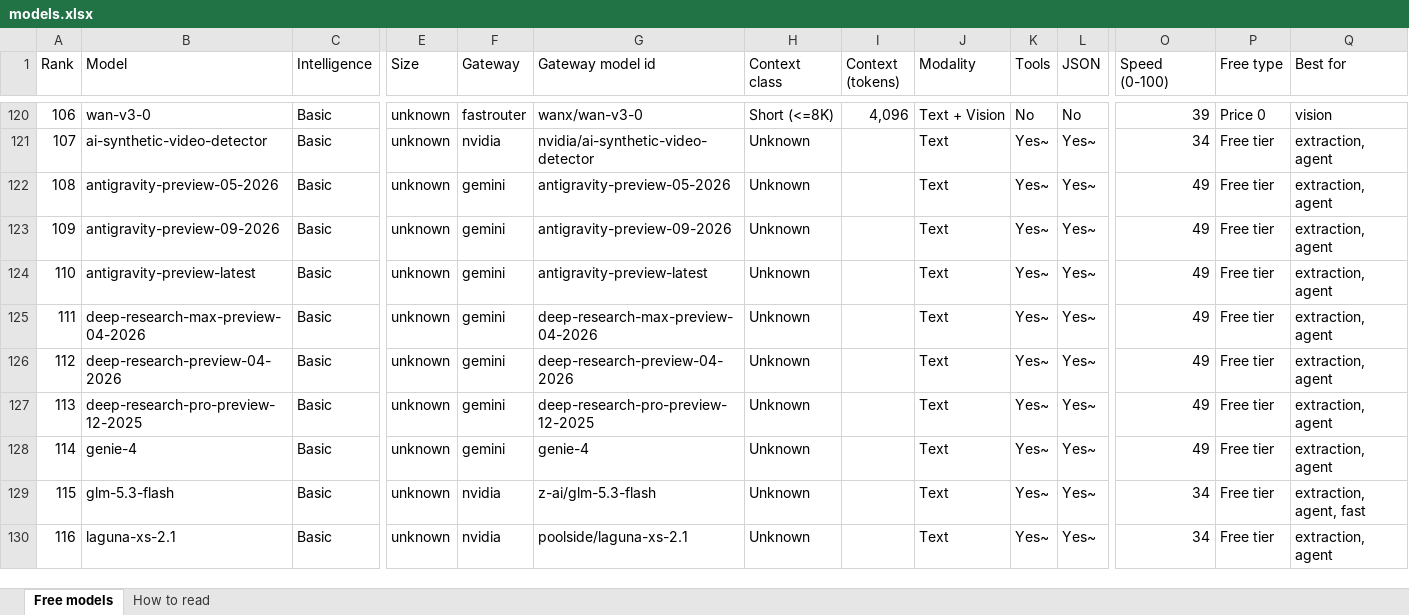
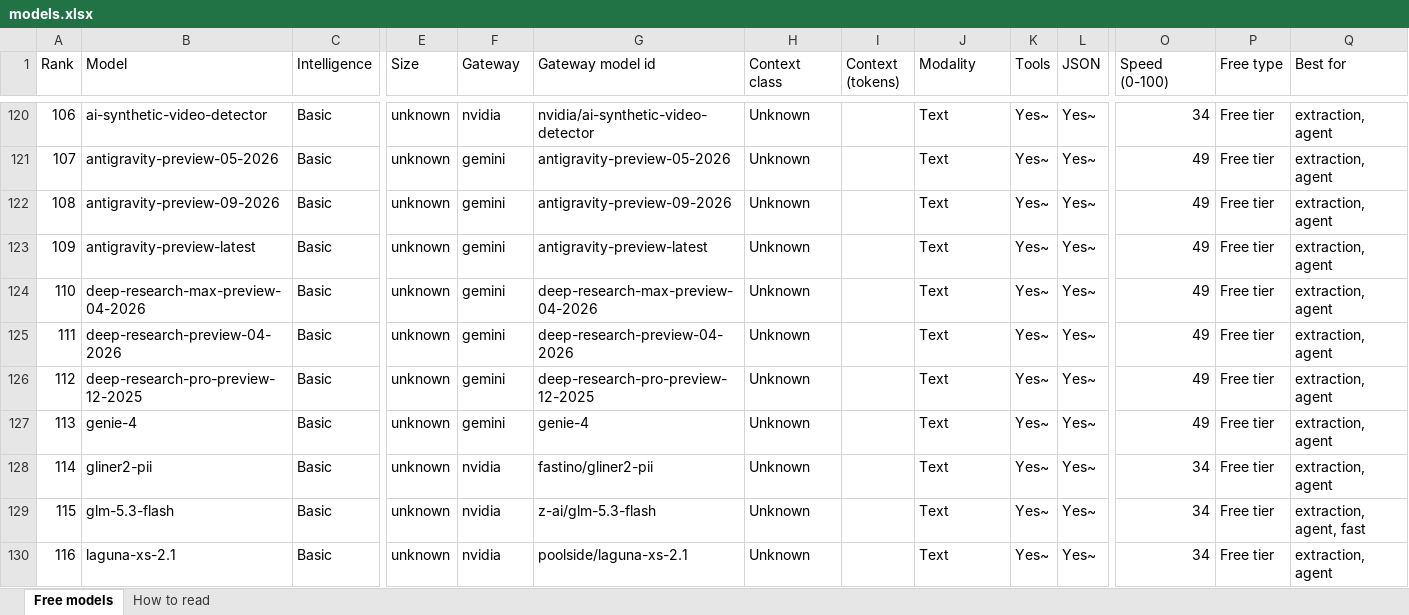
Before and after one commit to CustomsColab/Free_Dynamic_LLM_Gateway, an Excel workbook: registry/models.xlsx, sheet Free models, drawn as a sheet; only a part is shown, gaps mark what is left out; values as stored, in another font and other column widths than the file's, no cell formats; conditional formats not drawn; the diff covers the shown part only; the diff names each change by its address in the sheet, - before the commit and + after, or states it on an @@ line.

```diff
--- a/registry/models.xlsx (sheet Free models)
+++ b/registry/models.xlsx (sheet Free models)
-B120 (Model): wan-v3-0
+B120 (Model): ai-synthetic-video-detector
-F120 (Gateway): fastrouter
+F120 (Gateway): nvidia
-G120 (Gateway model id): wanx/wan-v3-0
+G120 (Gateway model id): nvidia/ai-synthetic-video-detector
-H120 (Context class): Short (<=8K)
+H120 (Context class): Unknown
-I120 (Context (tokens)): 4,096
+I120 (Context (tokens)): (empty)
-J120 (Modality): Text + Vision
+J120 (Modality): Text
-K120 (Tools): No
+K120 (Tools): Yes~
-L120 (JSON): No
+L120 (JSON): Yes~
-O120 (Speed (0-100)): 39
+O120 (Speed (0-100)): 34
-P120 (Free type): Price 0
+P120 (Free type): Free tier
-Q120 (Best for): vision
+Q120 (Best for): extraction, agent
-B121 (Model): ai-synthetic-video-detector
+B121 (Model): antigravity-preview-05-2026
-F121 (Gateway): nvidia
+F121 (Gateway): gemini
-G121 (Gateway model id): nvidia/ai-synthetic-video-detector
+G121 (Gateway model id): antigravity-preview-05-2026
-O121 (Speed (0-100)): 34
+O121 (Speed (0-100)): 49
-B122 (Model): antigravity-preview-05-2026
+B122 (Model): antigravity-preview-09-2026
-G122 (Gateway model id): antigravity-preview-05-2026
+G122 (Gateway model id): antigravity-preview-09-2026
-B123 (Model): antigravity-preview-09-2026
+B123 (Model): antigravity-preview-latest
-G123 (Gateway model id): antigravity-preview-09-2026
+G123 (Gateway model id): antigravity-preview-latest
-B124 (Model): antigravity-preview-latest
+B124 (Model): deep-research-max-preview-04-2026
-G124 (Gateway model id): antigravity-preview-latest
+G124 (Gateway model id): deep-research-max-preview-04-2026
-B125 (Model): deep-research-max-preview-04-2026
+B125 (Model): deep-research-preview-04-2026
-G125 (Gateway model id): deep-research-max-preview-04-2026
+G125 (Gateway model id): deep-research-preview-04-2026
-B126 (Model): deep-research-preview-04-2026
+B126 (Model): deep-research-pro-preview-12-2025
-G126 (Gateway model id): deep-research-preview-04-2026
+G126 (Gateway model id): deep-research-pro-preview-12-2025
-B127 (Model): deep-research-pro-preview-12-2025
+B127 (Model): genie-4
-G127 (Gateway model id): deep-research-pro-preview-12-2025
+G127 (Gateway model id): genie-4
-B128 (Model): genie-4
+B128 (Model): gliner2-pii
-F128 (Gateway): gemini
+F128 (Gateway): nvidia
-G128 (Gateway model id): genie-4
+G128 (Gateway model id): fastino/gliner2-pii
-O128 (Speed (0-100)): 49
+O128 (Speed (0-100)): 34
```
Also changed, not shown: 1 added row, 1 removed row and 28 edited cells elsewhere in this sheet, sheet How to read, cell formats, 4 other files.
